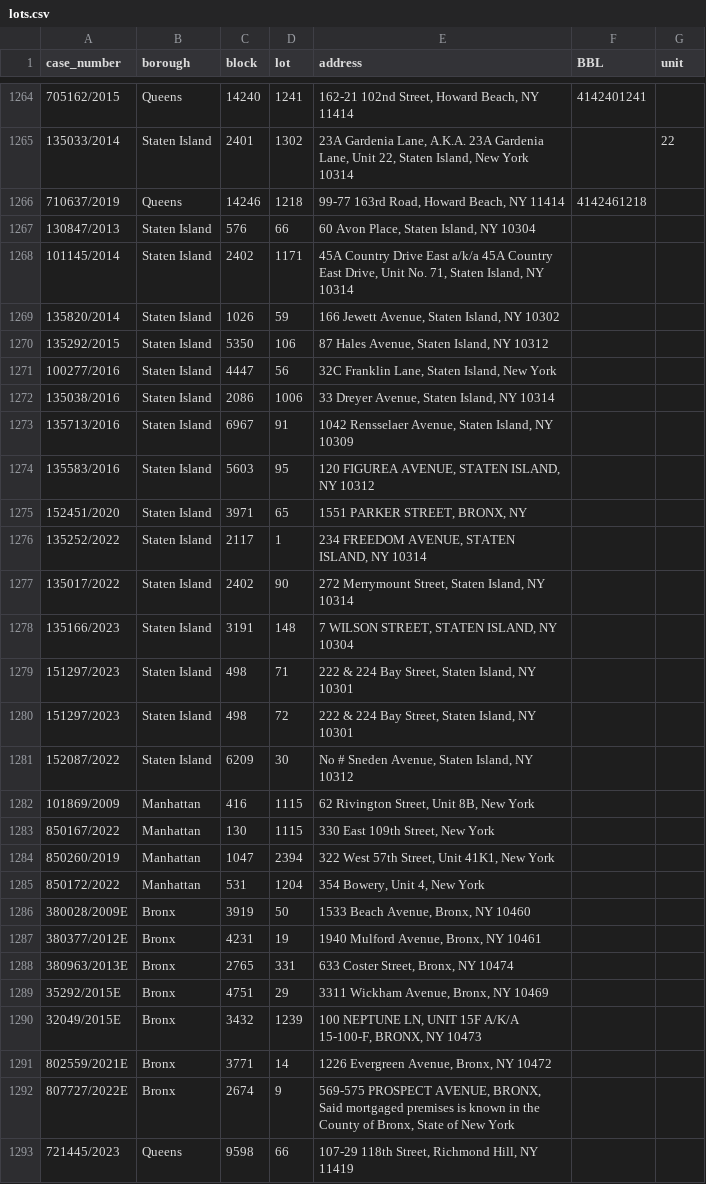
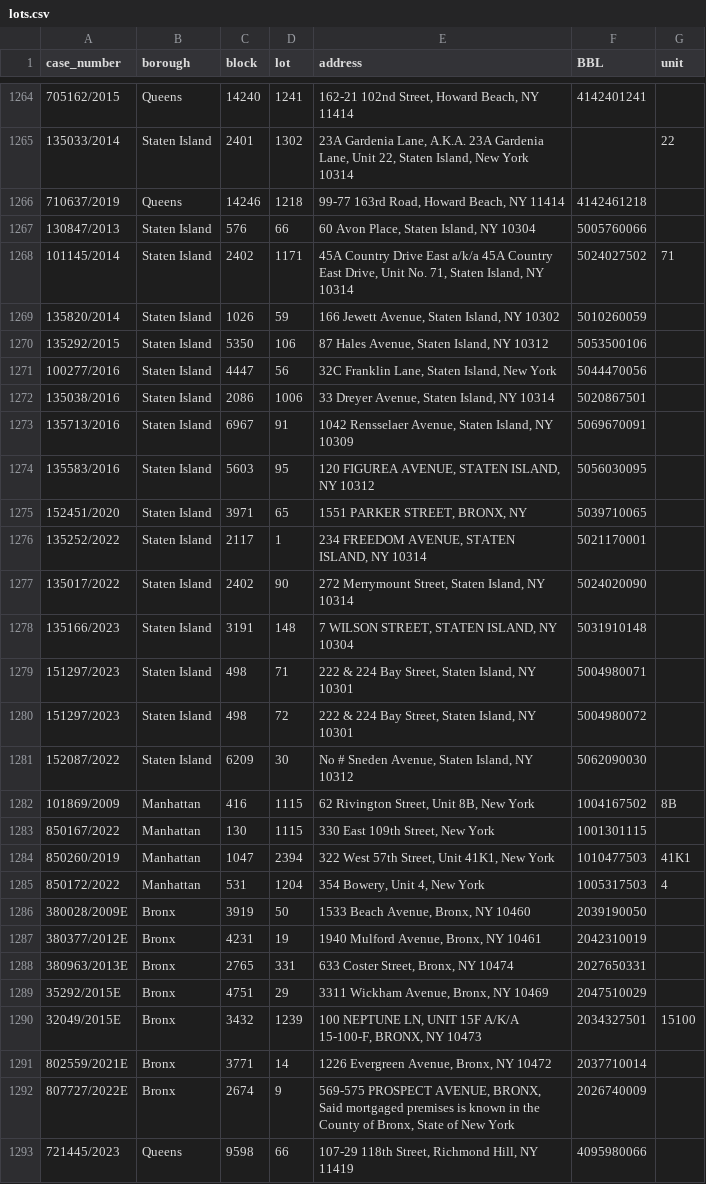
Before and after one commit to ivoytov/manhattan, a CSV file: foreclosures/lots.csv, drawn as a sheet; only a part is shown, gaps mark what is left out; the diff covers the shown part only.

```diff
--- a/foreclosures/lots.csv
+++ b/foreclosures/lots.csv
@@ -1266,28 +1266,28 @@ case_number,borough,block,lot,address,BBL,unit
 710637/2019,Queens,14246,1218,"99-77 163rd Road, Howard Beach, NY 11414",4142461218,
-130847/2013,Staten Island,576,66,"60 Avon Place, Staten Island, NY 10304",,
-101145/2014,Staten Island,2402,1171,"45A Country Drive East a/k/a 45A Country East Drive, Unit No. 71, Staten Island, NY 10314",,
-135820/2014,Staten Island,1026,59,"166 Jewett Avenue, Staten Island, NY 10302",,
-135292/2015,Staten Island,5350,106,"87 Hales Avenue, Staten Island, NY 10312",,
-100277/2016,Staten Island,4447,56,"32C Franklin Lane, Staten Island, New York",,
-135038/2016,Staten Island,2086,1006,"33 Dreyer Avenue, Staten Island, NY 10314",,
-135713/2016,Staten Island,6967,91,"1042 Rensselaer Avenue, Staten Island, NY 10309",,
-135583/2016,Staten Island,5603,95,"120 FIGUREA AVENUE, STATEN ISLAND, NY 10312",,
-152451/2020,Staten Island,3971,65,"1551 PARKER STREET, BRONX, NY",,
-135252/2022,Staten Island,2117,1,"234 FREEDOM AVENUE, STATEN ISLAND, NY 10314",,
-135017/2022,Staten Island,2402,90,"272 Merrymount Street, Staten Island, NY 10314",,
-135166/2023,Staten Island,3191,148,"7 WILSON STREET, STATEN ISLAND, NY 10304",,
-151297/2023,Staten Island,498,71,"222 & 224 Bay Street, Staten Island, NY 10301",,
-151297/2023,Staten Island,498,72,"222 & 224 Bay Street, Staten Island, NY 10301",,
-152087/2022,Staten Island,6209,30,"No # Sneden Avenue, Staten Island, NY 10312",,
-101869/2009,Manhattan,416,1115,"62 Rivington Street, Unit 8B, New York",,
-850167/2022,Manhattan,130,1115,"330 East 109th Street, New York",,
-850260/2019,Manhattan,1047,2394,"322 West 57th Street, Unit 41K1, New York",,
-850172/2022,Manhattan,531,1204,"354 Bowery, Unit 4, New York",,
-380028/2009E,Bronx,3919,50,"1533 Beach Avenue, Bronx, NY 10460",,
-380377/2012E,Bronx,4231,19,"1940 Mulford Avenue, Bronx, NY 10461",,
-380963/2013E,Bronx,2765,331,"633 Coster Street, Bronx, NY 10474",,
-35292/2015E,Bronx,4751,29,"3311 Wickham Avenue, Bronx, NY 10469",,
-32049/2015E,Bronx,3432,1239,"100 NEPTUNE LN, UNIT 15F A/K/A 15-100-F, BRONX, NY 10473",,
-802559/2021E,Bronx,3771,14,"1226 Evergreen Avenue, Bronx, NY 10472",,
-807727/2022E,Bronx,2674,9,"569-575 PROSPECT AVENUE, BRONX,  Said mortgaged premises is known in the County of Bronx, State of New York",,
-721445/2023,Queens,9598,66,"107-29 118th Street, Richmond Hill, NY 11419",,
+130847/2013,Staten Island,576,66,"60 Avon Place, Staten Island, NY 10304",5005760066,
+101145/2014,Staten Island,2402,1171,"45A Country Drive East a/k/a 45A Country East Drive, Unit No. 71, Staten Island, NY 10314",5024027502,71
+135820/2014,Staten Island,1026,59,"166 Jewett Avenue, Staten Island, NY 10302",5010260059,
+135292/2015,Staten Island,5350,106,"87 Hales Avenue, Staten Island, NY 10312",5053500106,
+100277/2016,Staten Island,4447,56,"32C Franklin Lane, Staten Island, New York",5044470056,
+135038/2016,Staten Island,2086,1006,"33 Dreyer Avenue, Staten Island, NY 10314",5020867501,
+135713/2016,Staten Island,6967,91,"1042 Rensselaer Avenue, Staten Island, NY 10309",5069670091,
+135583/2016,Staten Island,5603,95,"120 FIGUREA AVENUE, STATEN ISLAND, NY 10312",5056030095,
+152451/2020,Staten Island,3971,65,"1551 PARKER STREET, BRONX, NY",5039710065,
+135252/2022,Staten Island,2117,1,"234 FREEDOM AVENUE, STATEN ISLAND, NY 10314",5021170001,
+135017/2022,Staten Island,2402,90,"272 Merrymount Street, Staten Island, NY 10314",5024020090,
+135166/2023,Staten Island,3191,148,"7 WILSON STREET, STATEN ISLAND, NY 10304",5031910148,
+151297/2023,Staten Island,498,71,"222 & 224 Bay Street, Staten Island, NY 10301",5004980071,
+151297/2023,Staten Island,498,72,"222 & 224 Bay Street, Staten Island, NY 10301",5004980072,
+152087/2022,Staten Island,6209,30,"No # Sneden Avenue, Staten Island, NY 10312",5062090030,
+101869/2009,Manhattan,416,1115,"62 Rivington Street, Unit 8B, New York",1004167502,8B
+850167/2022,Manhattan,130,1115,"330 East 109th Street, New York",1001301115,
+850260/2019,Manhattan,1047,2394,"322 West 57th Street, Unit 41K1, New York",1010477503,41K1
+850172/2022,Manhattan,531,1204,"354 Bowery, Unit 4, New York",1005317503,4
+380028/2009E,Bronx,3919,50,"1533 Beach Avenue, Bronx, NY 10460",2039190050,
+380377/2012E,Bronx,4231,19,"1940 Mulford Avenue, Bronx, NY 10461",2042310019,
+380963/2013E,Bronx,2765,331,"633 Coster Street, Bronx, NY 10474",2027650331,
+35292/2015E,Bronx,4751,29,"3311 Wickham Avenue, Bronx, NY 10469",2047510029,
+32049/2015E,Bronx,3432,1239,"100 NEPTUNE LN, UNIT 15F A/K/A 15-100-F, BRONX, NY 10473",2034327501,15100
+802559/2021E,Bronx,3771,14,"1226 Evergreen Avenue, Bronx, NY 10472",2037710014,
+807727/2022E,Bronx,2674,9,"569-575 PROSPECT AVENUE, BRONX,  Said mortgaged premises is known in the County of Bronx, State of New York",2026740009,
+721445/2023,Queens,9598,66,"107-29 118th Street, Richmond Hill, NY 11419",4095980066,
```
Also changed, not shown: 1 added row and 34 edited cells elsewhere in this file, foreclosures/bids.csv, foreclosures/pluto.csv, 1 other file.
